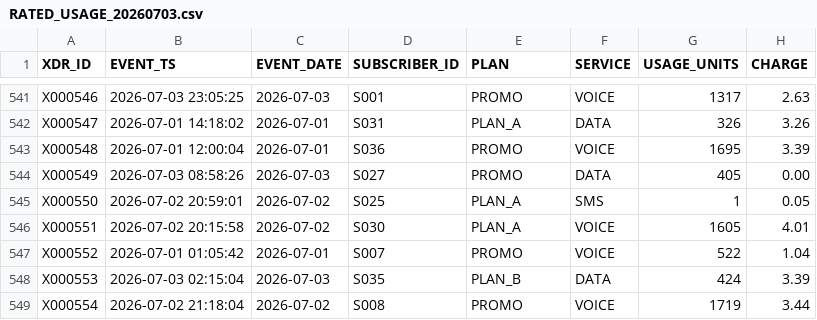
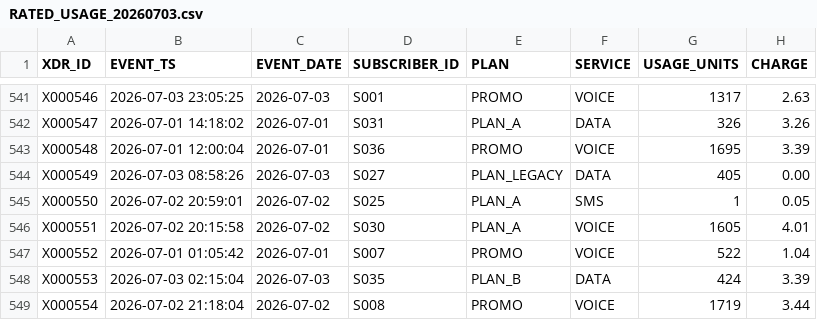
Before and after one commit to jotder/inspecto, a CSV file: spaces/_templates/telco-ra/data/samples/rated_usage/RATED_USAGE_20260703.csv, drawn as a sheet; only a part is shown, gaps mark what is left out.

```diff
--- a/spaces/_templates/telco-ra/data/samples/rated_usage/RATED_USAGE_20260703.csv
+++ b/spaces/_templates/telco-ra/data/samples/rated_usage/RATED_USAGE_20260703.csv
@@ -543,3 +543,3 @@ X000547,2026-07-01 14:18:02,2026-07-01,S031,PLAN_A,DATA,326,3.26
 X000548,2026-07-01 12:00:04,2026-07-01,S036,PROMO,VOICE,1695,3.39
-X000549,2026-07-03 08:58:26,2026-07-03,S027,PROMO,DATA,405,0.00
+X000549,2026-07-03 08:58:26,2026-07-03,S027,PLAN_LEGACY,DATA,405,0.00
 X000550,2026-07-02 20:59:01,2026-07-02,S025,PLAN_A,SMS,1,0.05
```
Also changed, not shown: spaces/_templates/telco-ra/data/samples/ic_statement/IC_STATEMENT_20260703.csv, 7 other files.
